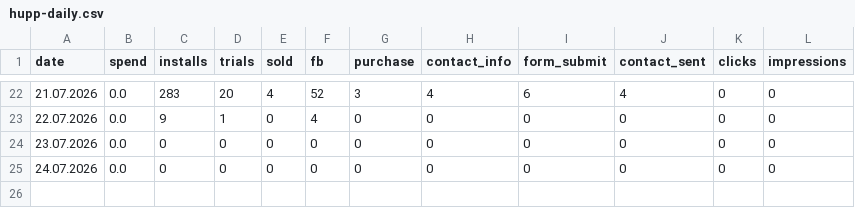
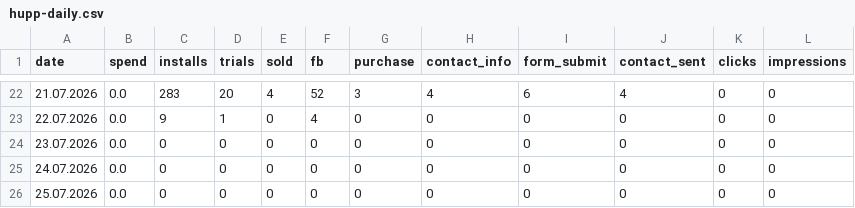
Before and after one commit to lusnikovvaceslav9-oss/hupp, a CSV file: data/hupp-daily.csv, drawn as a sheet; only a part is shown, gaps mark what is left out.

Commit message:
chore: auto-update Hupp feed data

```diff
--- a/data/hupp-daily.csv
+++ b/data/hupp-daily.csv
@@ -25 +25,2 @@ date,spend,installs,trials,sold,fb,purchase,contact_info,form_submit,contact_sen
 24.07.2026,0.0,0,0,0,0,0,0,0,0,0,0
+25.07.2026,0.0,0,0,0,0,0,0,0,0,0,0
```
Also changed, not shown: 2 other files.
